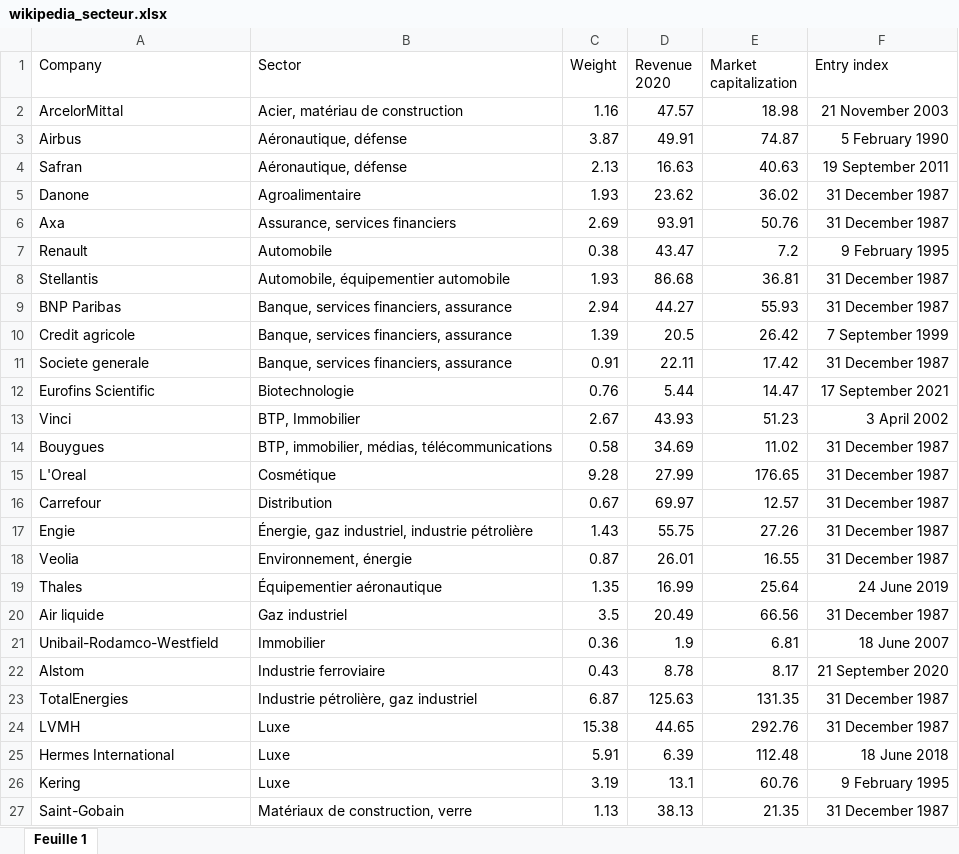
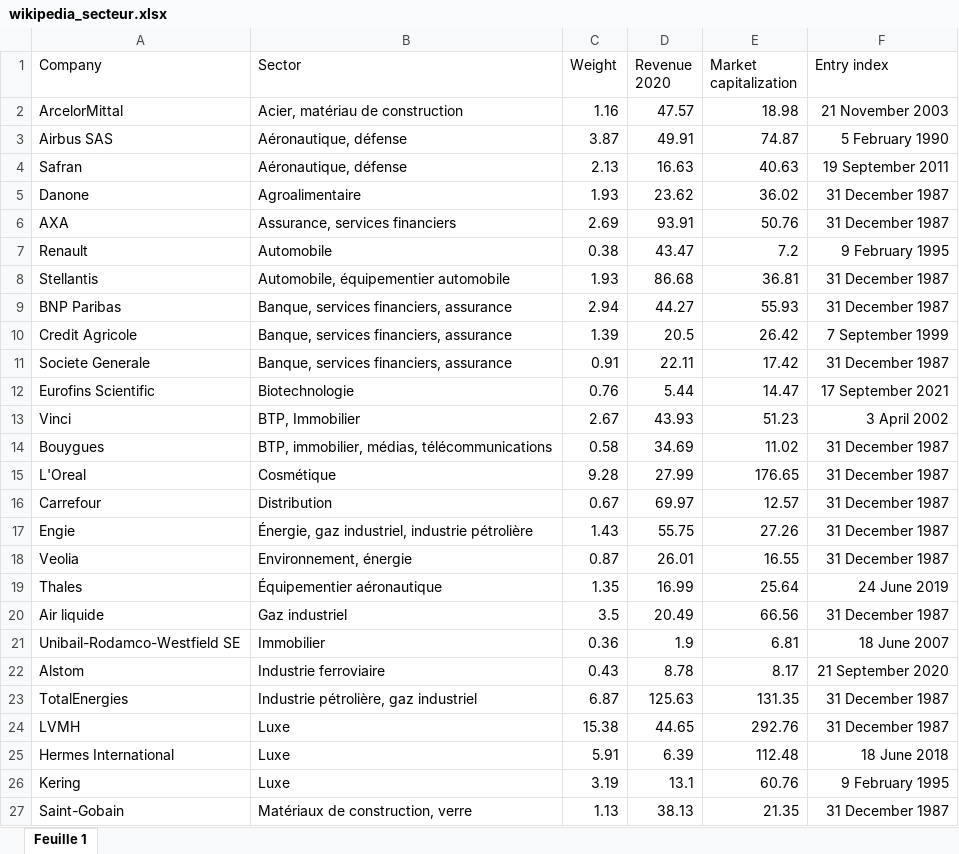
Before and after one commit to aymanetabbai/Allocation_carbon, an Excel workbook: data/wikipedia_secteur.xlsx, sheet Feuille 1, drawn as a sheet; only a part is shown; values as stored, in another font and other column widths than the file's, no borders; charts and pictures and conditional formats not drawn; the diff names each change by its address in the sheet, - before the commit and + after, or states it on an @@ line.

```diff
--- a/data/wikipedia_secteur.xlsx (sheet Feuille 1)
+++ b/data/wikipedia_secteur.xlsx (sheet Feuille 1)
-A3 (Company): Airbus
+A3 (Company): Airbus SAS
-A6 (Company): Axa
+A6 (Company): AXA
-A10 (Company): Credit agricole
+A10 (Company): Credit Agricole
-A11 (Company): Societe generale
+A11 (Company): Societe Generale
-A21 (Company): Unibail-Rodamco-Westfield
+A21 (Company): Unibail-Rodamco-Westfield SE
```
Also changed, not shown: 2 other files.
